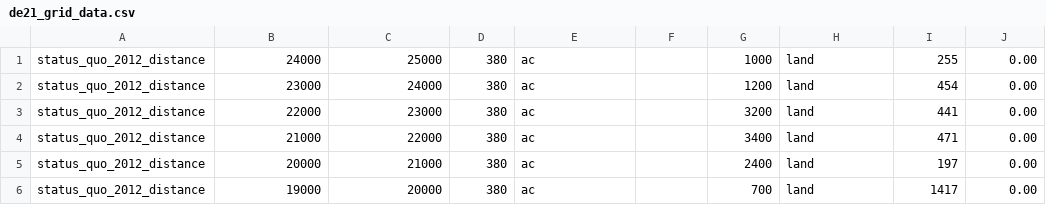
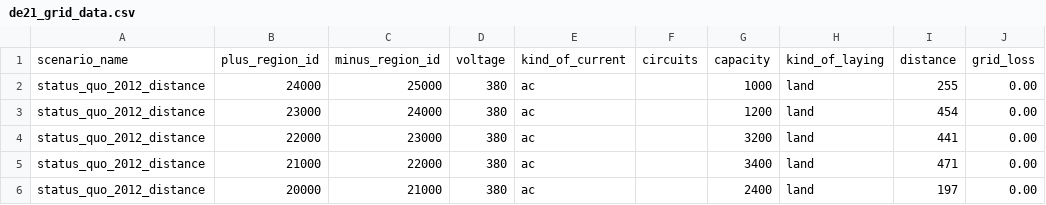
Before and after one commit to knut0815/reegis_hp, a CSV file: reegis_hp/de21/data_basic/de21_grid_data.csv, drawn as a sheet; only a part is shown; the shorter side is filled out with more unchanged rows; the diff names each change by its address in the sheet, - before the commit and + after, or states it on an @@ line.

Commit message:
add grid capacity

```diff
--- a/reegis_hp/de21/data_basic/de21_grid_data.csv
+++ b/reegis_hp/de21/data_basic/de21_grid_data.csv
+row 1: scenario_name | plus_region_id | minus_region_id | voltage | kind_of_current | circuits | capacity | kind_of_laying | distance | grid_loss
```
Also changed, not shown: 1 other file.
